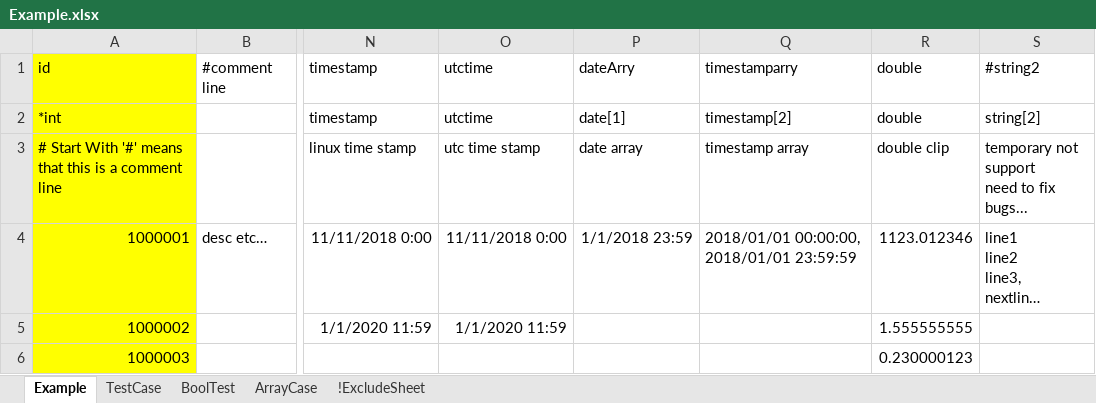
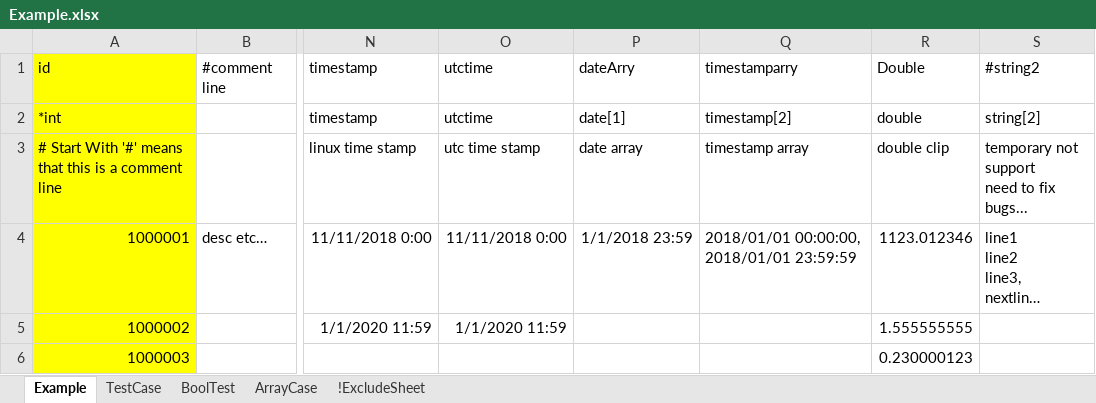
Before and after one commit to yhchen/excel2proto, an Excel workbook: testcase/Example.xlsx, sheet Example, drawn as a sheet; only a part is shown, gaps mark what is left out; long unchanged cells end in …; values as stored, in another font and other column widths than the file's, no borders; the diff names each change by its address in the sheet, - before the commit and + after, or states it on an @@ line.

```diff
--- a/testcase/Example.xlsx (sheet Example)
+++ b/testcase/Example.xlsx (sheet Example)
-R1: double
+R1: Double
```
Also changed, not shown: 5 other files.
